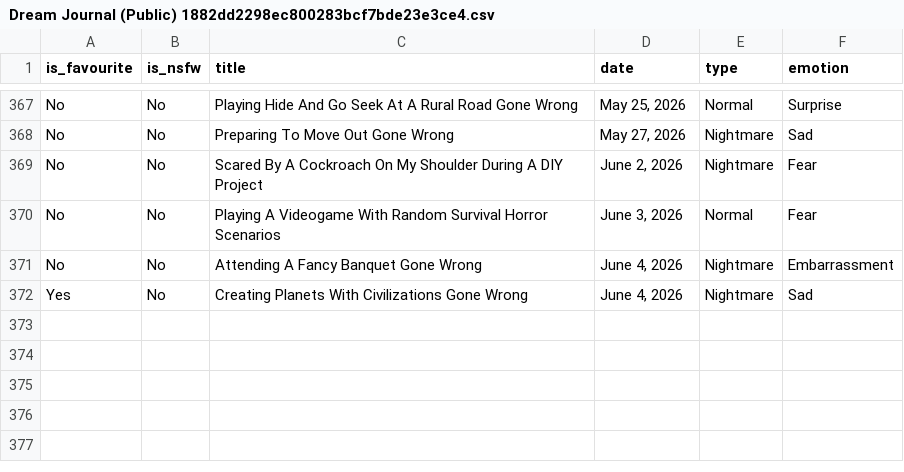
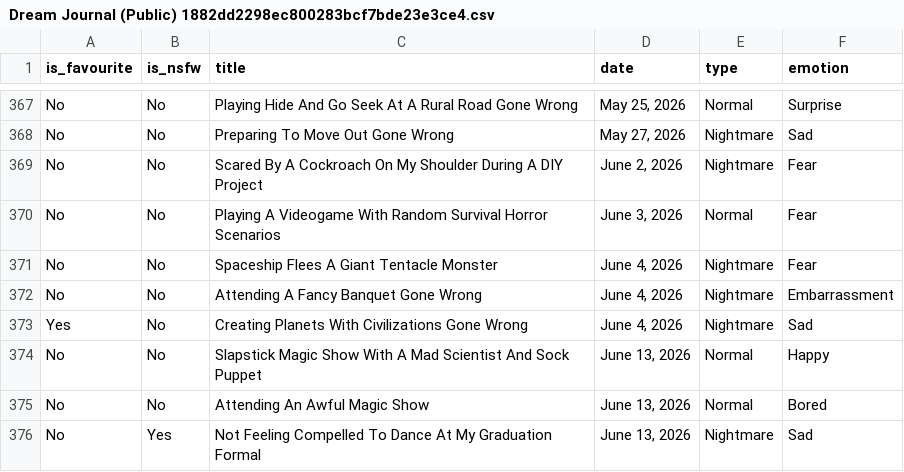
Before and after one commit to S-JZR/Dream-Journal, a CSV file: Dream Journal (Public) 1882dd2298ec800283bcf7bde23e3ce4.csv, drawn as a sheet; only a part is shown, gaps mark what is left out.

```diff
--- a/Dream Journal (Public) 1882dd2298ec800283bcf7bde23e3ce4.csv
+++ b/Dream Journal (Public) 1882dd2298ec800283bcf7bde23e3ce4.csv
@@ -370,3 +370,7 @@ No,No,Scared By A Cockroach On My Shoulder During A DIY Project,"June 2, 2026",N
 No,No,Playing A Videogame With Random Survival Horror Scenarios,"June 3, 2026",Normal,Fear
+No,No,Spaceship Flees A Giant Tentacle Monster,"June 4, 2026",Nightmare,Fear
 No,No,Attending A Fancy Banquet Gone Wrong,"June 4, 2026",Nightmare,Embarrassment
 Yes,No,Creating Planets With Civilizations Gone Wrong,"June 4, 2026",Nightmare,Sad
+No,No,Slapstick Magic Show With A Mad Scientist And Sock Puppet,"June 13, 2026",Normal,Happy
+No,No,Attending An Awful Magic Show,"June 13, 2026",Normal,Bored
+No,Yes,Not Feeling Compelled To Dance At My Graduation Formal,"June 13, 2026",Nightmare,Sad
```
Also changed, not shown: Dream Journal (Public) 1882dd2298ec800283bcf7bde23e3ce4_all.csv, 4 other files.
